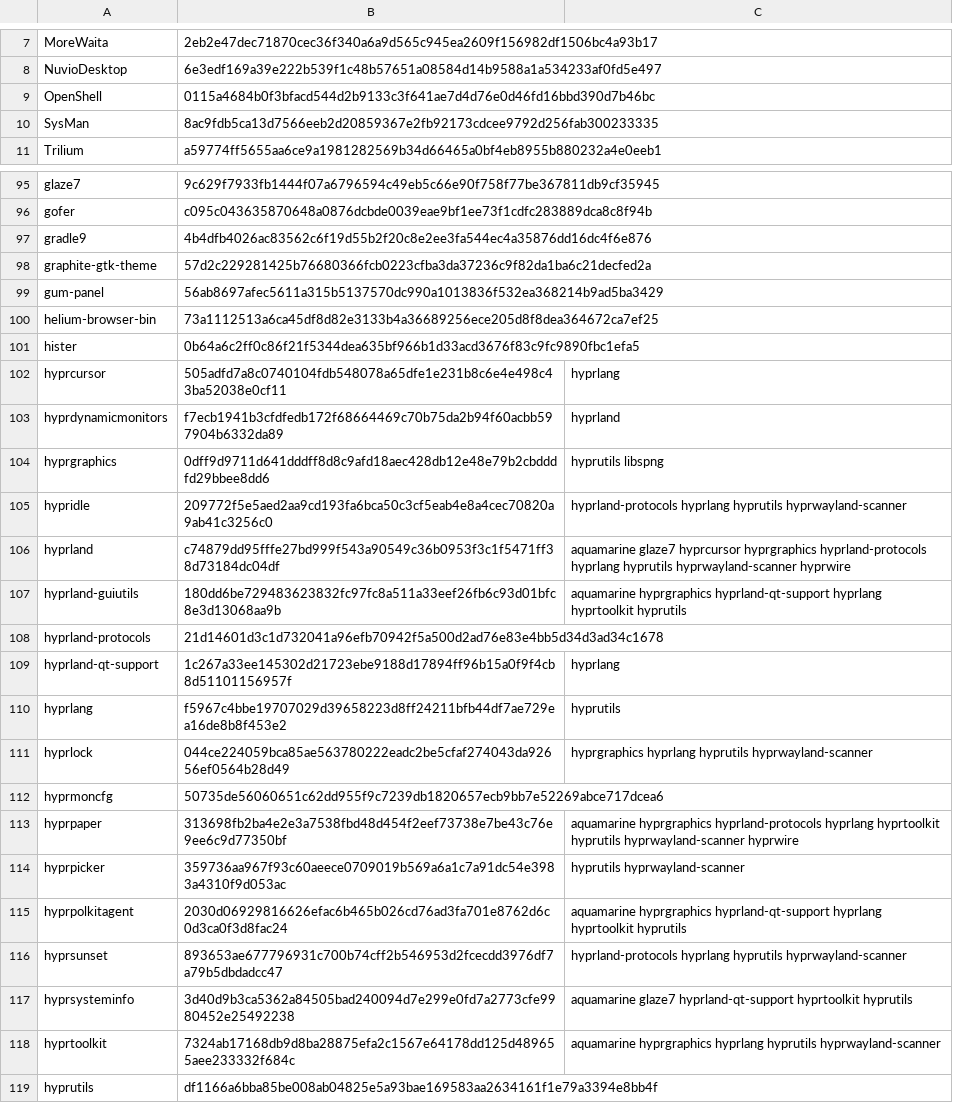
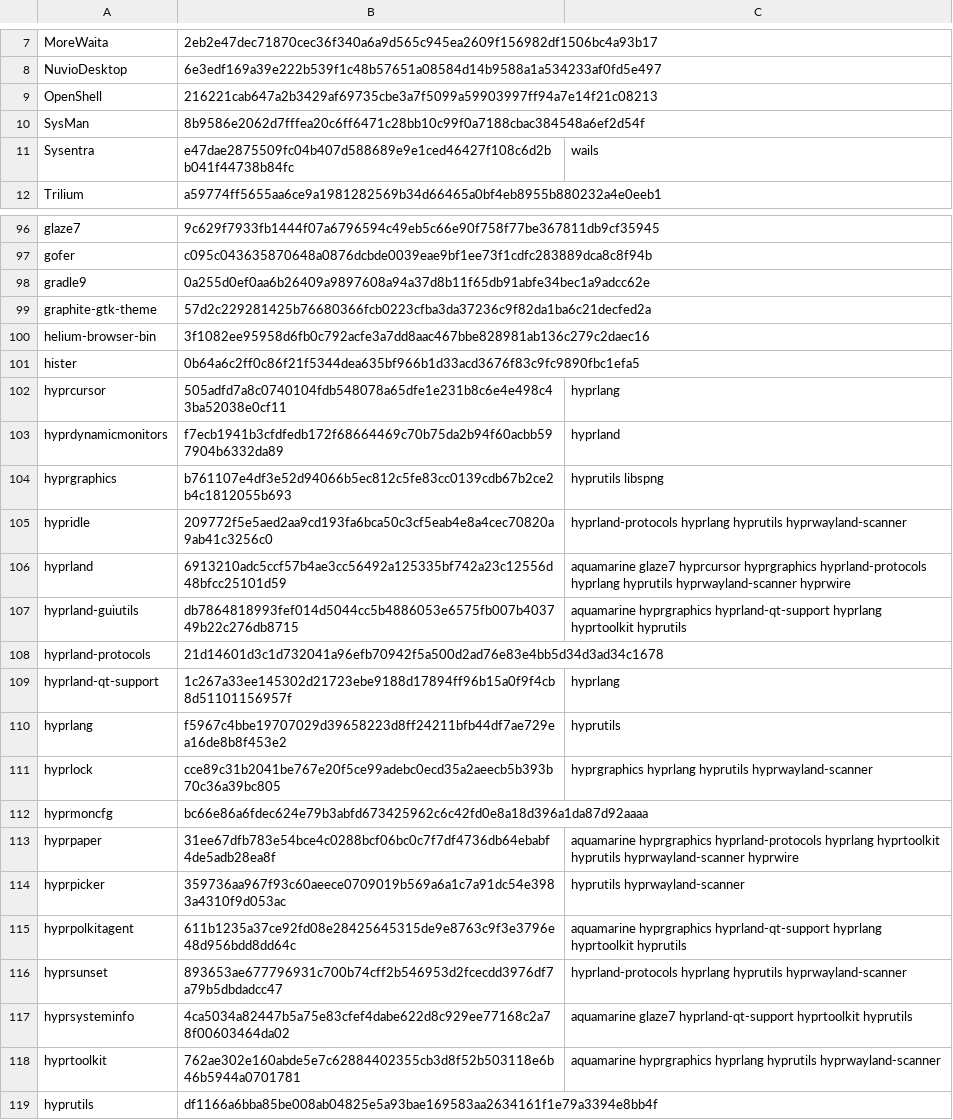
Before and after one commit to oSoWoSo/oco, a TSV file: config/autobump-dependencies.tsv, drawn as a sheet; only a part is shown, gaps mark what is left out; the diff covers the shown part only.

```diff
--- a/config/autobump-dependencies.tsv
+++ b/config/autobump-dependencies.tsv
@@ -8,4 +8,5 @@ MoreWaita	2eb2e47dec71870cec36f340a6a9d565c945ea2609f156982df1506bc4a93b17
 NuvioDesktop	6e3edf169a39e222b539f1c48b57651a08584d14b9588a1a534233af0fd5e497	
-OpenShell	0115a4684b0f3bfacd544d2b9133c3f641ae7d4d76e0d46fd16bbd390d7b46bc	
-SysMan	8ac9fdb5ca13d7566eeb2d20859367e2fb92173cdcee9792d256fab300233335	
+OpenShell	216221cab647a2b3429af69735cbe3a7f5099a59903997ff94a7e14f21c08213	
+SysMan	8b9586e2062d7fffea20c6ff6471c28bb10c99f0a7188cbac384548a6ef2d54f	
+Sysentra	e47dae2875509fc04b407d588689e9e1ced46427f108c6d2bb041f44738b84fc	wails
 Trilium	a59774ff5655aa6ce9a1981282569b34d66465a0bf4eb8955b880232a4e0eeb1	
@@ -96,6 +97,5 @@ glaze7	9c629f7933fb1444f07a6796594c49eb5c66e90f758f77be367811db9cf35945
 gofer	c095c043635870648a0876dcbde0039eae9bf1ee73f1cdfc283889dca8c8f94b	
-gradle9	4b4dfb4026ac83562c6f19d55b2f20c8e2ee3fa544ec4a35876dd16dc4f6e876	
+gradle9	0a255d0ef0aa6b26409a9897608a94a37d8b11f65db91abfe34bec1a9adcc62e	
 graphite-gtk-theme	57d2c229281425b76680366fcb0223cfba3da37236c9f82da1ba6c21decfed2a	
-gum-panel	56ab8697afec5611a315b5137570dc990a1013836f532ea368214b9ad5ba3429	
-helium-browser-bin	73a1112513a6ca45df8d82e3133b4a36689256ece205d8f8dea364672ca7ef25	
+helium-browser-bin	3f1082ee95958d6fb0c792acfe3a7dd8aac467bbe828981ab136c279c2daec16	
 hister	0b64a6c2ff0c86f21f5344dea635bf966b1d33acd3676f83c9fc9890fbc1efa5	
@@ -103,6 +103,6 @@ hyprcursor	505adfd7a8c0740104fdb548078a65dfe1e231b8c6e4e498c43ba52038e0cf11	hypr
 hyprdynamicmonitors	f7ecb1941b3cfdfedb172f68664469c70b75da2b94f60acbb597904b6332da89	hyprland
-hyprgraphics	0dff9d9711d641dddff8d8c9afd18aec428db12e48e79b2cbdddfd29bbee8dd6	hyprutils libspng
+hyprgraphics	b761107e4df3e52d94066b5ec812c5fe83cc0139cdb67b2ce2b4c1812055b693	hyprutils libspng
 hypridle	209772f5e5aed2aa9cd193fa6bca50c3cf5eab4e8a4cec70820a9ab41c3256c0	hyprland-protocols hyprlang hyprutils hyprwayland-scanner
-hyprland	c74879dd95fffe27bd999f543a90549c36b0953f3c1f5471ff38d73184dc04df	aquamarine glaze7 hyprcursor hyprgraphics hyprland-protocols hyprlang hyprutils hyprwayland-scanner hyprwire
-hyprland-guiutils	180dd6be729483623832fc97fc8a511a33eef26fb6c93d01bfc8e3d13068aa9b	aquamarine hyprgraphics hyprland-qt-support hyprlang hyprtoolkit hyprutils
+hyprland	6913210adc5ccf57b4ae3cc56492a125335bf742a23c12556d48bfcc25101d59	aquamarine glaze7 hyprcursor hyprgraphics hyprland-protocols hyprlang hyprutils hyprwayland-scanner hyprwire
+hyprland-guiutils	db7864818993fef014d5044cc5b4886053e6575fb007b403749b22c276db8715	aquamarine hyprgraphics hyprland-qt-support hyprlang hyprtoolkit hyprutils
 hyprland-protocols	21d14601d3c1d732041a96efb70942f5a500d2ad76e83e4bb5d34d3ad34c1678	
@@ -110,10 +110,10 @@ hyprland-qt-support	1c267a33ee145302d21723ebe9188d17894ff96b15a0f9f4cb8d51101156
 hyprlang	f5967c4bbe19707029d39658223d8ff24211bfb44df7ae729ea16de8b8f453e2	hyprutils
-hyprlock	044ce224059bca85ae563780222eadc2be5cfaf274043da92656ef0564b28d49	hyprgraphics hyprlang hyprutils hyprwayland-scanner
-hyprmoncfg	50735de56060651c62dd955f9c7239db1820657ecb9bb7e52269abce717dcea6	
-hyprpaper	313698fb2ba4e2e3a7538fbd48d454f2eef73738e7be43c76e9ee6c9d77350bf	aquamarine hyprgraphics hyprland-protocols hyprlang hyprtoolkit hyprutils hyprwayland-scanner hyprwire
+hyprlock	cce89c31b2041be767e20f5ce99adebc0ecd35a2aeecb5b393b70c36a39bc805	hyprgraphics hyprlang hyprutils hyprwayland-scanner
+hyprmoncfg	bc66e86a6fdec624e79b3abfd673425962c6c42fd0e8a18d396a1da87d92aaaa	
+hyprpaper	31ee67dfb783e54bce4c0288bcf06bc0c7f7df4736db64ebabf4de5adb28ea8f	aquamarine hyprgraphics hyprland-protocols hyprlang hyprtoolkit hyprutils hyprwayland-scanner hyprwire
 hyprpicker	359736aa967f93c60aeece0709019b569a6a1c7a91dc54e3983a4310f9d053ac	hyprutils hyprwayland-scanner
-hyprpolkitagent	2030d06929816626efac6b465b026cd76ad3fa701e8762d6c0d3ca0f3d8fac24	aquamarine hyprgraphics hyprland-qt-support hyprlang hyprtoolkit hyprutils
+hyprpolkitagent	611b1235a37ce92fd08e28425645315de9e8763c9f3e3796e48d956bdd8dd64c	aquamarine hyprgraphics hyprland-qt-support hyprlang hyprtoolkit hyprutils
 hyprsunset	893653ae677796931c700b74cff2b546953d2fcecdd3976df7a79b5dbdadcc47	hyprland-protocols hyprlang hyprutils hyprwayland-scanner
-hyprsysteminfo	3d40d9b3ca5362a84505bad240094d7e299e0fd7a2773cfe9980452e25492238	aquamarine glaze7 hyprland-qt-support hyprtoolkit hyprutils
-hyprtoolkit	7324ab17168db9d8ba28875efa2c1567e64178dd125d489655aee233332f684c	aquamarine hyprgraphics hyprlang hyprutils hyprwayland-scanner
+hyprsysteminfo	4ca5034a82447b5a75e83cfef4dabe622d8c929ee77168c2a78f00603464da02	aquamarine glaze7 hyprland-qt-support hyprtoolkit hyprutils
+hyprtoolkit	762ae302e160abde5e7c62884402355cb3d8f52b503118e6b46b5944a0701781	aquamarine hyprgraphics hyprlang hyprutils hyprwayland-scanner
 hyprutils	df1166a6bba85be008ab04825e5a93bae169583aa2634161f1e79a3394e8bb4f	
```
Also changed, not shown: 5 added rows and 31 edited cells elsewhere in this file, 1 other file.
